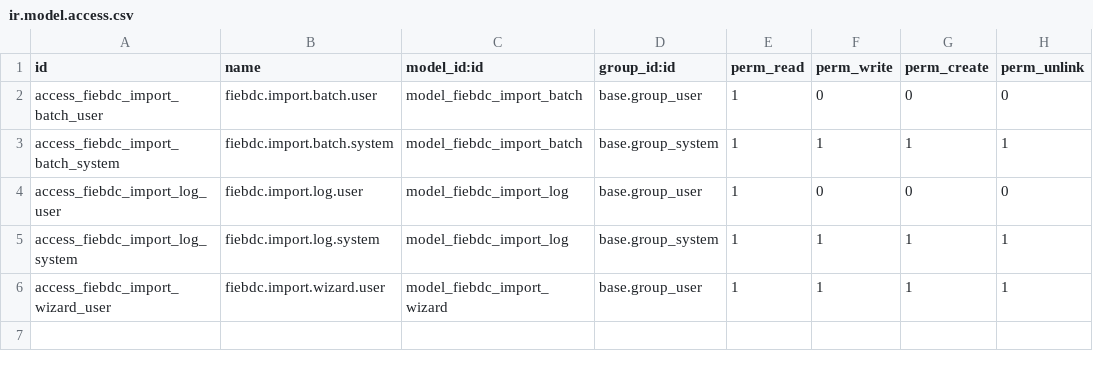
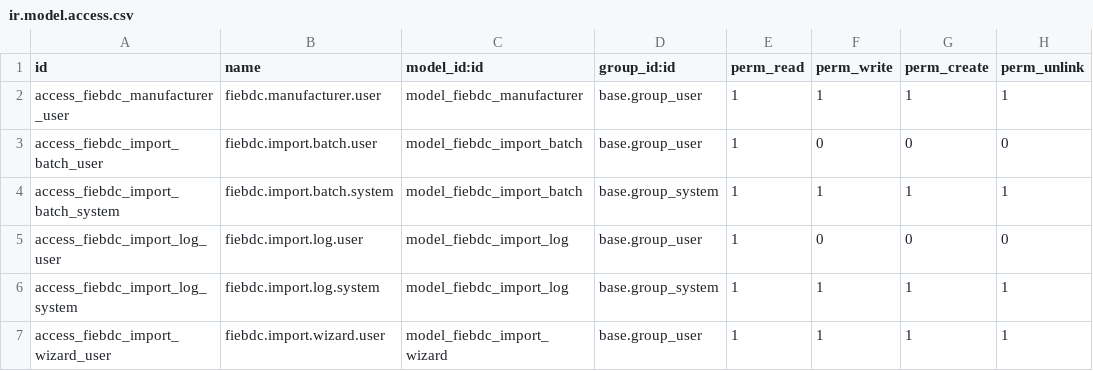
Before and after one commit to Tecniloop/TecniloopAddons, a CSV file: tl_fiebdc_product_import/security/ir.model.access.csv, drawn as a sheet.

```diff
--- a/tl_fiebdc_product_import/security/ir.model.access.csv
+++ b/tl_fiebdc_product_import/security/ir.model.access.csv
@@ -1,2 +1,3 @@
 id,name,model_id:id,group_id:id,perm_read,perm_write,perm_create,perm_unlink
+access_fiebdc_manufacturer_user,fiebdc.manufacturer.user,model_fiebdc_manufacturer,base.group_user,1,1,1,1
 access_fiebdc_import_batch_user,fiebdc.import.batch.user,model_fiebdc_import_batch,base.group_user,1,0,0,0
```
Also changed, not shown: 8 other files.
